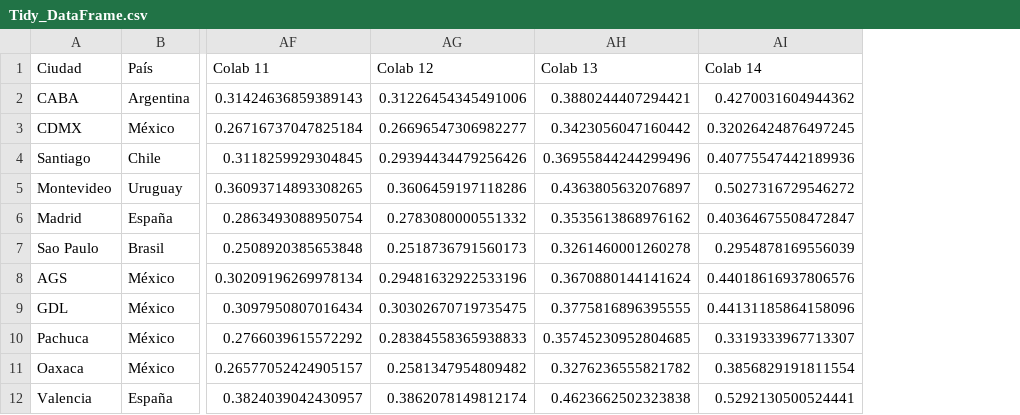
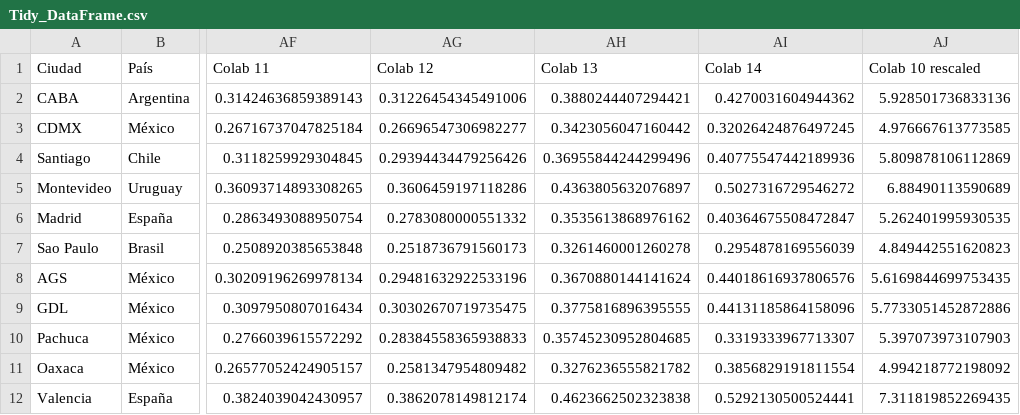
Before and after one commit to OlgaMMC/iGED_new_repo, a CSV file: Tidy_DataFrame.csv, drawn as a sheet; only a part is shown, gaps mark what is left out; the diff names each change by its address in the sheet, - before the commit and + after, or states it on an @@ line.

```diff
--- a/Tidy_DataFrame.csv
+++ b/Tidy_DataFrame.csv
+column AJ (Colab 10 rescaled), rows 2-12: 5.928501736833136 | 4.976667613773585 | 5.809878106112869 | 6.88490113590689 | 5.262401995930535 | 4.849442551620823 | 5.6169844699753435 | 5.7733051452872886 | 5.397073973107903 | 4.994218772198092 | 7.311819852269435
```
Also changed, not shown: Ranking_cities.csv, 2 other files.
